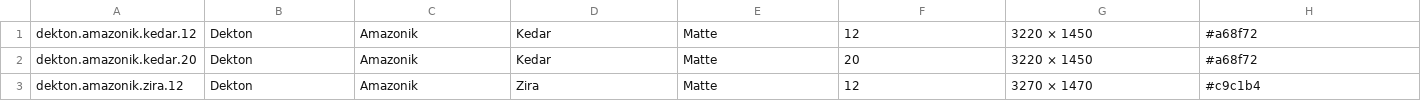
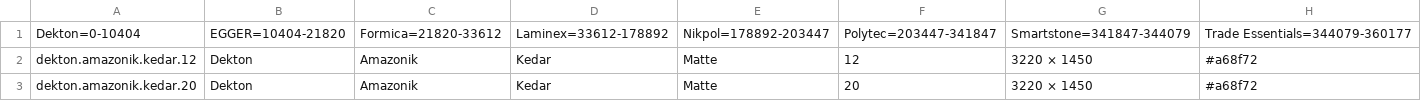
Before and after one commit to brendan779/CabinetStudioPlugin, a TSV file: src/boards.tsv, drawn as a sheet; only a part is shown; the shorter side is filled out with more unchanged rows; rows hold the shown columns only; the diff names each change by its address in the sheet, - before the commit and + after, or states it on an @@ line.

```diff
--- a/src/boards.tsv
+++ b/src/boards.tsv
+row 1: Dekton=0-10404 | EGGER=10404-21820 | Formica=21820-33612 | Laminex=33612-178892 | Nikpol=178892-203447 | Polytec=203447-341847 | Smartstone=341847-344079 | Trade Essentials=344079-360177
```
Also changed, not shown: 19 other files.
